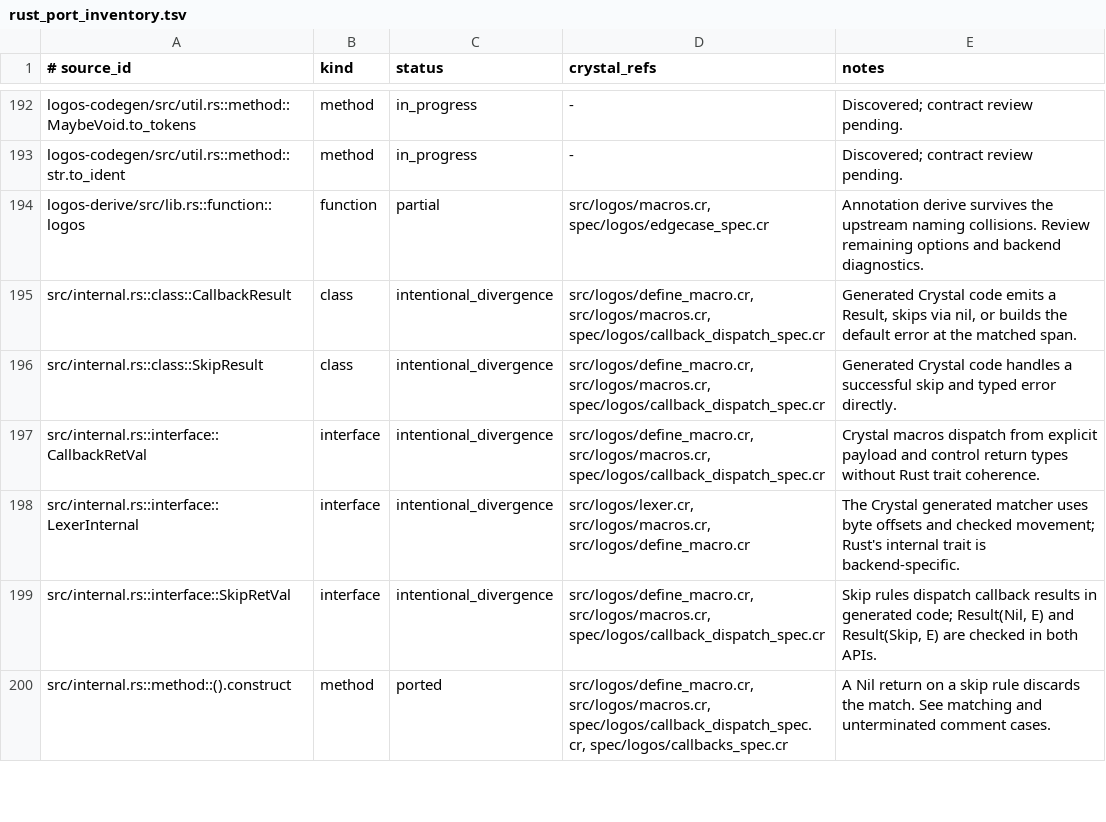
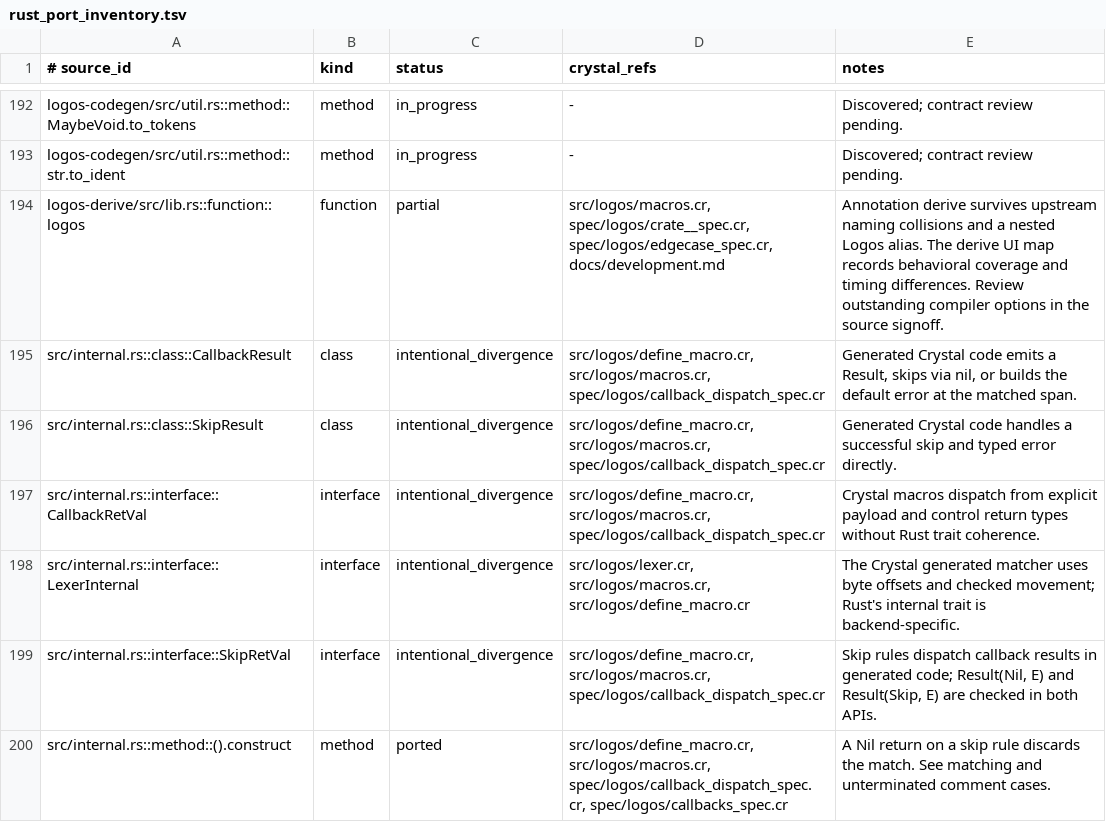
Before and after one commit to dsisnero/logos, a TSV file: plans/inventory/rust_port_inventory.tsv, drawn as a sheet; only a part is shown, gaps mark what is left out.

```diff
--- a/plans/inventory/rust_port_inventory.tsv
+++ b/plans/inventory/rust_port_inventory.tsv
@@ -193,3 +193,3 @@ logos-codegen/src/util.rs::method::MaybeVoid.to_tokens	method	in_progress	-	Disc
 logos-codegen/src/util.rs::method::str.to_ident	method	in_progress	-	Discovered; contract review pending.
-logos-derive/src/lib.rs::function::logos	function	partial	src/logos/macros.cr, spec/logos/edgecase_spec.cr	Annotation derive survives the upstream naming collisions. Review remaining options and backend diagnostics.
+logos-derive/src/lib.rs::function::logos	function	partial	src/logos/macros.cr, spec/logos/crate__spec.cr, spec/logos/edgecase_spec.cr, docs/development.md	Annotation derive survives upstream naming collisions and a nested Logos alias. The derive UI map records behavioral coverage and timing differences. Review outstanding compiler options in the source signoff.
 src/internal.rs::class::CallbackResult	class	intentional_divergence	src/logos/define_macro.cr, src/logos/macros.cr, spec/logos/callback_dispatch_spec.cr	Generated Crystal code emits a Result, skips via nil, or builds the default error at the matched span.
```
Also changed, not shown: plans/inventory/rust_source_parity.tsv, plans/inventory/rust_test_parity.tsv, 5 other files.
